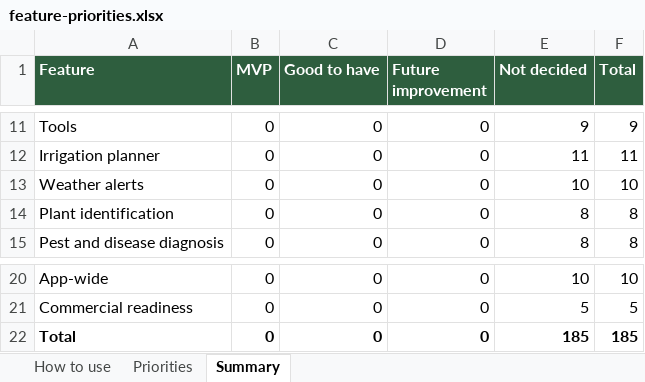
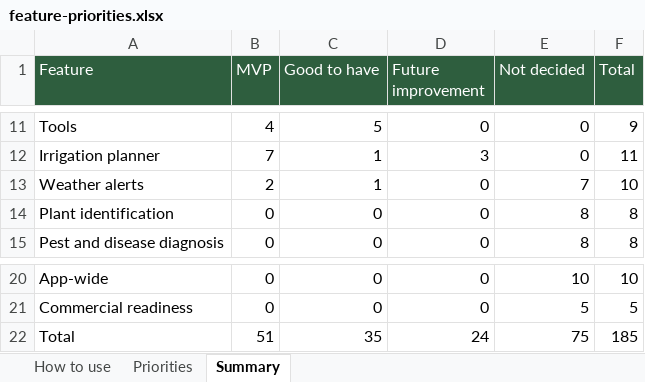
Before and after one commit to Roxkax/GardeningCompanion, an Excel workbook: planning/feature-priorities.xlsx, sheet Summary, drawn as a sheet; only a part is shown, gaps mark what is left out; values as stored, in another font and other column widths than the file's, no borders; the diff covers the shown part only; the diff names each change by its address in the sheet, - before the commit and + after, or states it on an @@ line.

```diff
--- a/planning/feature-priorities.xlsx (sheet Summary)
+++ b/planning/feature-priorities.xlsx (sheet Summary)
-A1:F1 bold: on
+A1:F1 bold: off
-B11 (MVP): 0
+B11 (MVP): 4
-C11 (Good to have): 0
+C11 (Good to have): 5
-E11 (Not decided): 9
+E11 (Not decided): 0
-B12 (MVP): 0
+B12 (MVP): 7
-C12:C13 (Good to have): 0
+C12:C13 (Good to have): 1
-D12 (Future improvement): 0
+D12 (Future improvement): 3
-E12 (Not decided): 11
+E12 (Not decided): 0
-B13 (MVP): 0
+B13 (MVP): 2
-E13 (Not decided): 10
+E13 (Not decided): 7
-A22:F22 bold: on
+A22:F22 bold: off
-B22 (MVP): 0
+B22 (MVP): 51
-C22 (Good to have): 0
+C22 (Good to have): 35
-D22 (Future improvement): 0
+D22 (Future improvement): 24
-E22 (Not decided): 185
+E22 (Not decided): 75
```
Also changed, not shown: 35 edited cells elsewhere in this sheet, sheet Priorities, sheet How to use, formulas that keep their value, charts or pictures, 5 other files.
